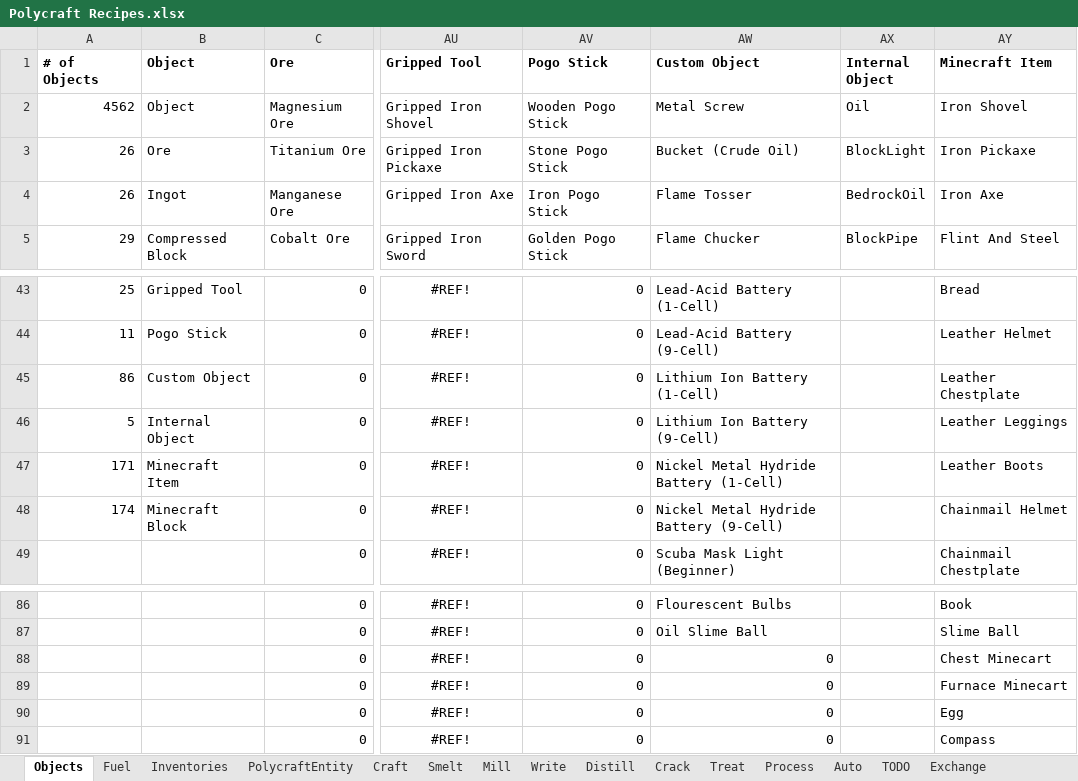
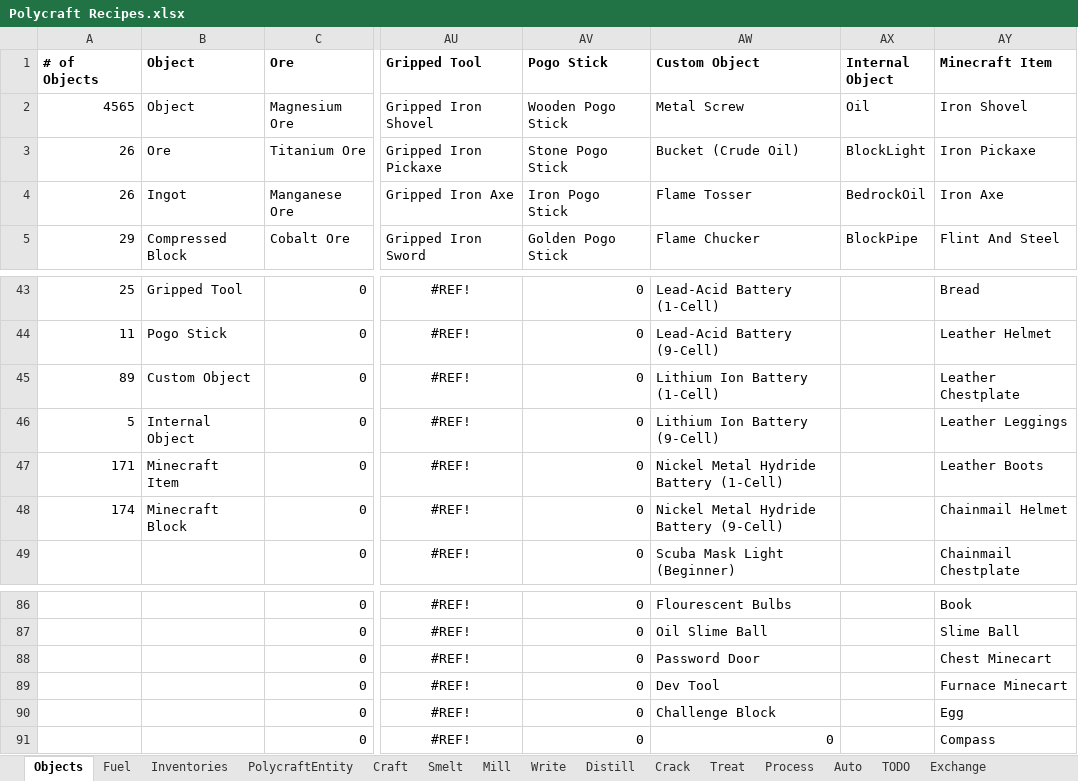
Before and after one commit to PolycraftWorld/polycraft-world, an Excel workbook: config/Polycraft Recipes.xlsx, sheet Objects, drawn as a sheet; only a part is shown, gaps mark what is left out; values as stored, in another font and other column widths than the file's, no borders; the diff names each change by its address in the sheet, - before the commit and + after, or states it on an @@ line.

Commit message:
Raid Games Excel files

```diff
--- a/config/Polycraft Recipes.xlsx (sheet Objects)
+++ b/config/Polycraft Recipes.xlsx (sheet Objects)
-A2 (# of Objects): 4562
+A2 (# of Objects): 4565
-A45 (# of Objects): 86
+A45 (# of Objects): 89
-AW88 (Custom Object): 0
+AW88 (Custom Object): Password Door
-AW89 (Custom Object): 0
+AW89 (Custom Object): Dev Tool
-AW90 (Custom Object): 0
+AW90 (Custom Object): Challenge Block
```
Also changed, not shown: config/Polycraft Inputs.xlsx, config/Polycraft Materials.xlsx.
